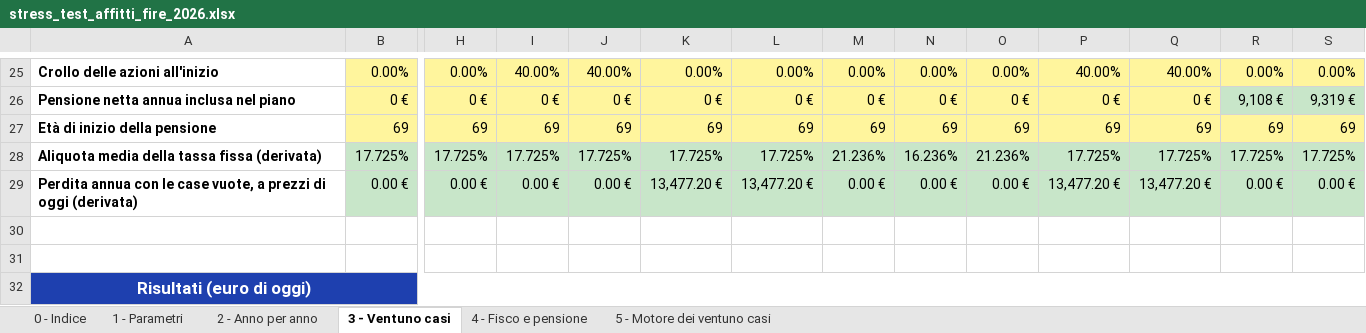
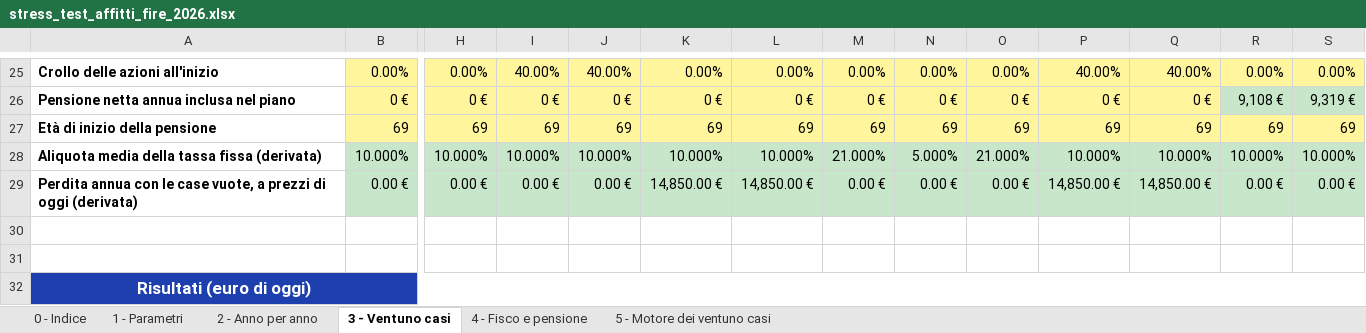
Before and after one commit to marcofire-it/marco-fire-simulatori, an Excel workbook: simulatori/stress_test_affitti_fire_2026.xlsx, sheet 3 - Ventuno casi, drawn as a sheet; only a part is shown, gaps mark what is left out; values as stored, in another font and other column widths than the file's, no borders; 1 other sheet too large or unreadable and not compared; removed rows and columns are numbered as before the commit, all else as after; rows hold the shown columns only; the diff covers the shown part only; the diff names each change by its address in the sheet, - before the commit and + after, or states it on an @@ line.

```diff
--- a/simulatori/stress_test_affitti_fire_2026.xlsx (sheet 3 - Ventuno casi)
+++ b/simulatori/stress_test_affitti_fire_2026.xlsx (sheet 3 - Ventuno casi)
-row 28: Aliquota media della tassa fissa (derivata) | 17.725% | 17.725% | 17.725% | 17.725% | 17.725% | 17.725% | 21.236% | 16.236% | 21.236% | 17.725% | 17.725% | 17.725% | 17.725%
+row 28: Aliquota media della tassa fissa (derivata) | 10.000% | 10.000% | 10.000% | 10.000% | 10.000% | 10.000% | 21.000% | 5.000% | 21.000% | 10.000% | 10.000% | 10.000% | 10.000%
-K29: 13,477.20 €
+K29: 14,850.00 €
-L29: 13,477.20 €
+L29: 14,850.00 €
-P29: 13,477.20 €
+P29: 14,850.00 €
-Q29: 13,477.20 €
+Q29: 14,850.00 €
```
Also changed, not shown: 127 edited cells elsewhere in this sheet, sheet 2 - Anno per anno, sheet 4 - Fisco e pensione, sheet 1 - Parametri, sheet 0 - Indice, formulas that keep their value.
